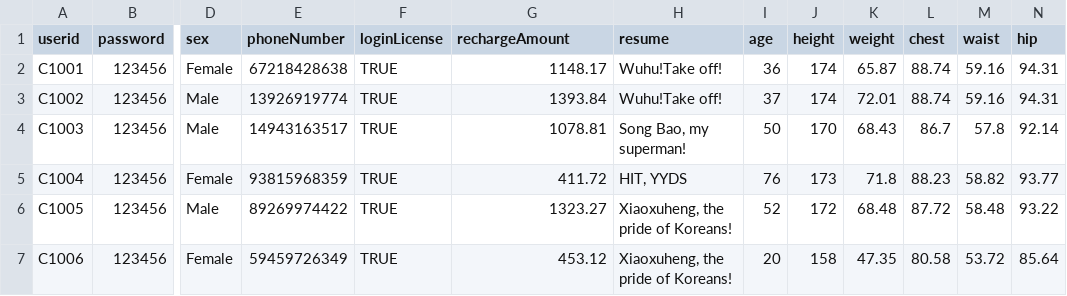
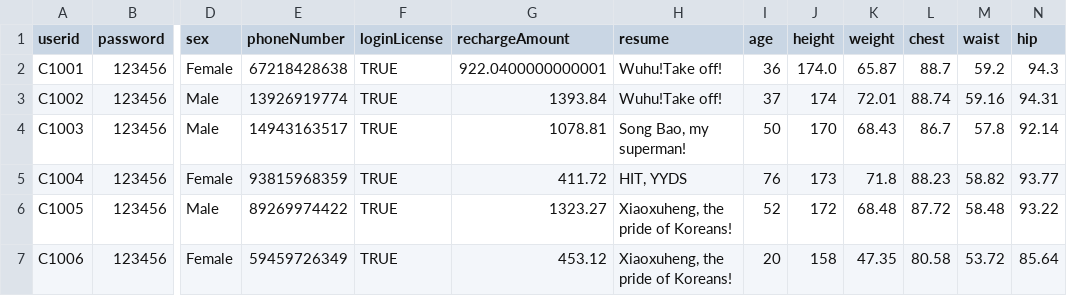
Before and after one commit to Ltttttt2000/SoftwareEngineering-BUPT, a CSV file: core/src/csv/Client.csv, drawn as a sheet; only a part is shown, gaps mark what is left out; the diff names each change by its address in the sheet, - before the commit and + after, or states it on an @@ line.

```diff
--- a/core/src/csv/Client.csv
+++ b/core/src/csv/Client.csv
-G2 (rechargeAmount): 1148.17
+G2 (rechargeAmount): 922.0400000000001
-J2 (height): 174
+J2 (height): 174.0
-L2 (chest): 88.74
+L2 (chest): 88.7
-M2 (waist): 59.16
+M2 (waist): 59.2
-N2 (hip): 94.31
+N2 (hip): 94.3
```
Also changed, not shown: 5 other files.
